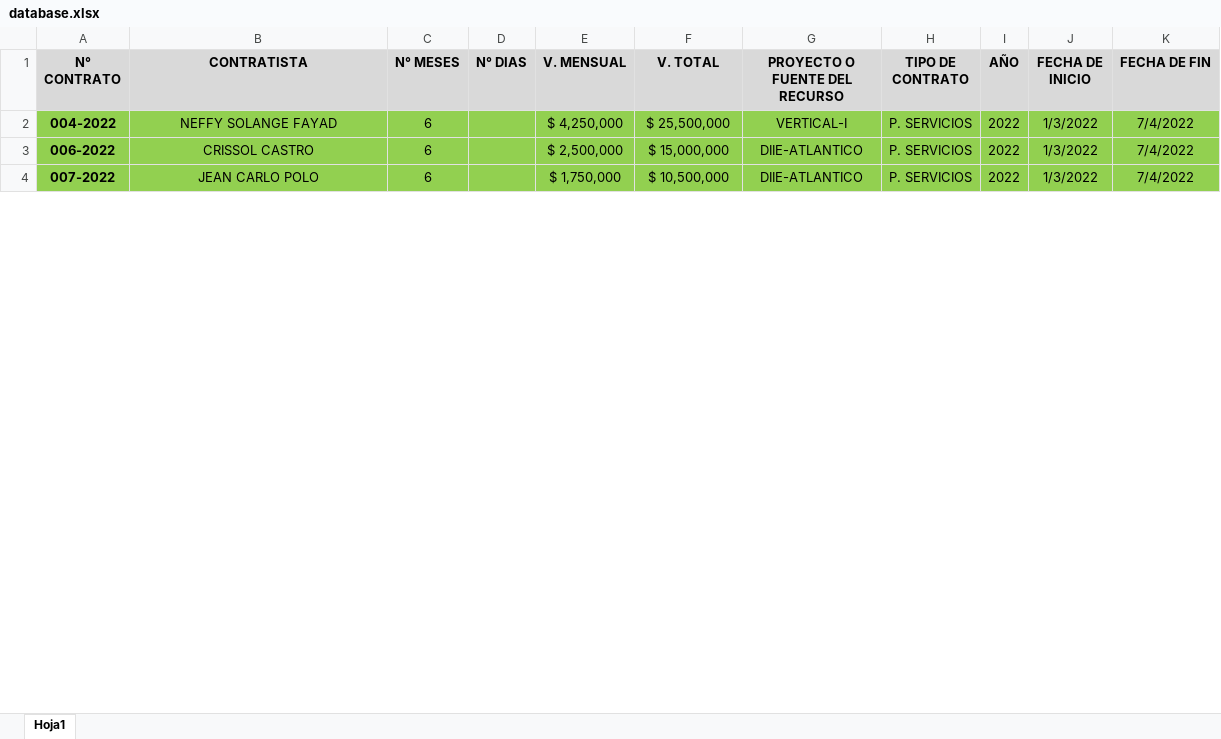
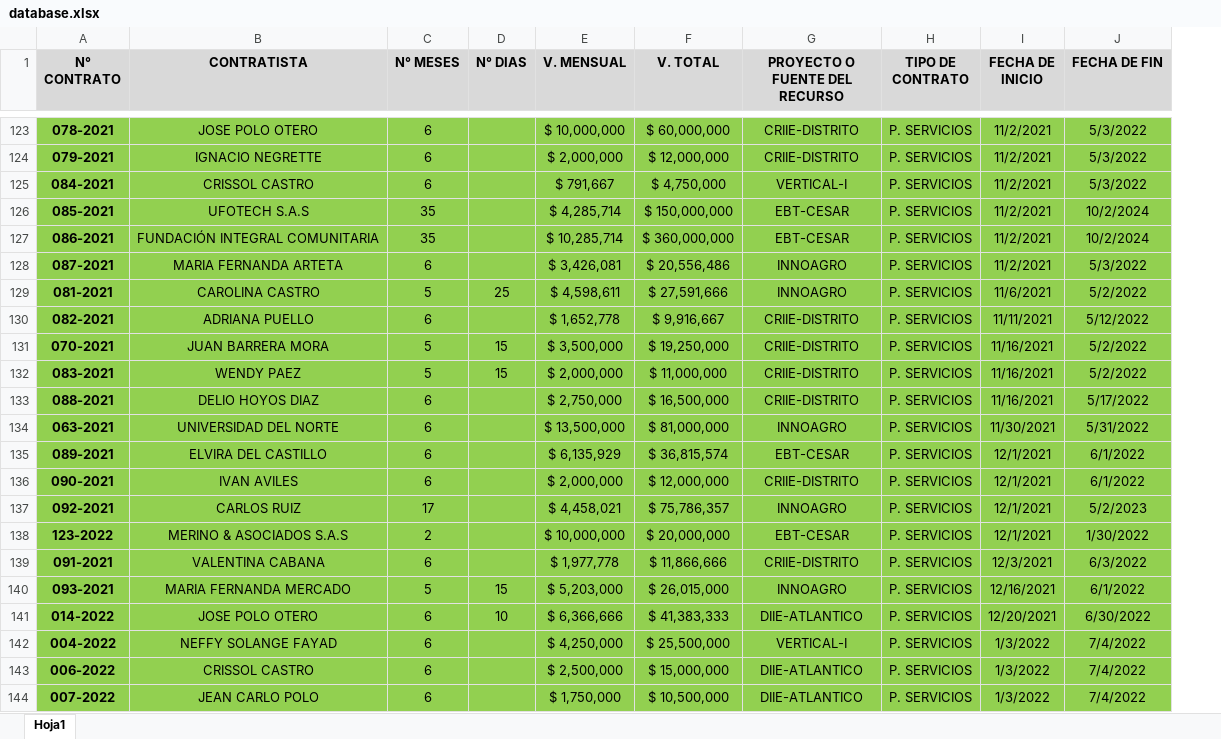
Before and after one commit to wppaez/vertical-i_BD, an Excel workbook: input/database.xlsx, sheet Hoja1, drawn as a sheet; only a part is shown, gaps mark what is left out; values as stored, in another font and other column widths than the file's, no borders; conditional formats not drawn; removed rows and columns are numbered as before the commit, all else as after; the diff covers the shown part only; the diff names each change by its address in the sheet, - before the commit and + after, or states it on an @@ line.

```diff
--- a/input/database.xlsx (sheet Hoja1)
+++ b/input/database.xlsx (sheet Hoja1)
-column I (AÑO), rows 2-4: all 2022
+row 123: 078-2021 | JOSE POLO OTERO | 6 |  | $ 10,000,000 | $ 60,000,000 | CRIIE-DISTRITO | P. SERVICIOS | 11/2/2021 | 5/3/2022
+row 124: 079-2021 | IGNACIO NEGRETTE | 6 |  | $ 2,000,000 | $ 12,000,000 | CRIIE-DISTRITO | P. SERVICIOS | 11/2/2021 | 5/3/2022
+row 125: 084-2021 | CRISSOL CASTRO | 6 |  | $ 791,667 | $ 4,750,000 | VERTICAL-I | P. SERVICIOS | 11/2/2021 | 5/3/2022
+row 126: 085-2021 | UFOTECH S.A.S | 35 |  | $ 4,285,714 | $ 150,000,000 | EBT-CESAR | P. SERVICIOS | 11/2/2021 | 10/2/2024
+row 127: 086-2021 | FUNDACIÓN INTEGRAL COMUNITARIA | 35 |  | $ 10,285,714 | $ 360,000,000 | EBT-CESAR | P. SERVICIOS | 11/2/2021 | 10/2/2024
+row 128: 087-2021 | MARIA FERNANDA ARTETA | 6 |  | $ 3,426,081 | $ 20,556,486 | INNOAGRO | P. SERVICIOS | 11/2/2021 | 5/3/2022
+row 129: 081-2021 | CAROLINA CASTRO | 5 | 25 | $ 4,598,611 | $ 27,591,666 | INNOAGRO | P. SERVICIOS | 11/6/2021 | 5/2/2022
+row 130: 082-2021 | ADRIANA PUELLO | 6 |  | $ 1,652,778 | $ 9,916,667 | CRIIE-DISTRITO | P. SERVICIOS | 11/11/2021 | 5/12/2022
+row 131: 070-2021 | JUAN BARRERA MORA | 5 | 15 | $ 3,500,000 | $ 19,250,000 | CRIIE-DISTRITO | P. SERVICIOS | 11/16/2021 | 5/2/2022
+row 132: 083-2021 | WENDY PAEZ | 5 | 15 | $ 2,000,000 | $ 11,000,000 | CRIIE-DISTRITO | P. SERVICIOS | 11/16/2021 | 5/2/2022
+row 133: 088-2021 | DELIO HOYOS DIAZ | 6 |  | $ 2,750,000 | $ 16,500,000 | CRIIE-DISTRITO | P. SERVICIOS | 11/16/2021 | 5/17/2022
+row 134: 063-2021 | UNIVERSIDAD DEL NORTE | 6 |  | $ 13,500,000 | $ 81,000,000 | INNOAGRO | P. SERVICIOS | 11/30/2021 | 5/31/2022
+row 135: 089-2021 | ELVIRA DEL CASTILLO | 6 |  | $ 6,135,929 | $ 36,815,574 | EBT-CESAR | P. SERVICIOS | 12/1/2021 | 6/1/2022
+row 136: 090-2021 | IVAN AVILES | 6 |  | $ 2,000,000 | $ 12,000,000 | CRIIE-DISTRITO | P. SERVICIOS | 12/1/2021 | 6/1/2022
+row 137: 092-2021 | CARLOS RUIZ | 17 |  | $ 4,458,021 | $ 75,786,357 | INNOAGRO | P. SERVICIOS | 12/1/2021 | 5/2/2023
+row 138: 123-2022 | MERINO & ASOCIADOS S.A.S | 2 |  | $ 10,000,000 | $ 20,000,000 | EBT-CESAR | P. SERVICIOS | 12/1/2021 | 1/30/2022
+row 139: 091-2021 | VALENTINA CABANA | 6 |  | $ 1,977,778 | $ 11,866,666 | CRIIE-DISTRITO | P. SERVICIOS | 12/3/2021 | 6/3/2022
+row 140: 093-2021 | MARIA FERNANDA MERCADO | 5 | 15 | $ 5,203,000 | $ 26,015,000 | INNOAGRO | P. SERVICIOS | 12/16/2021 | 6/1/2022
+row 141: 014-2022 | JOSE POLO OTERO | 6 | 10 | $ 6,366,666 | $ 41,383,333 | DIIE-ATLANTICO | P. SERVICIOS | 12/20/2021 | 6/30/2022
```
Also changed, not shown: 121 added rows and 225 edited cells elsewhere in this sheet, formulas that keep their value, output/archivo_modificado.xlsx, 2 other files.
